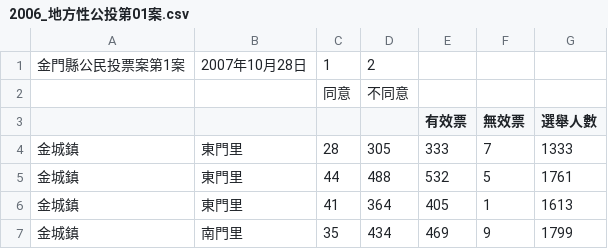
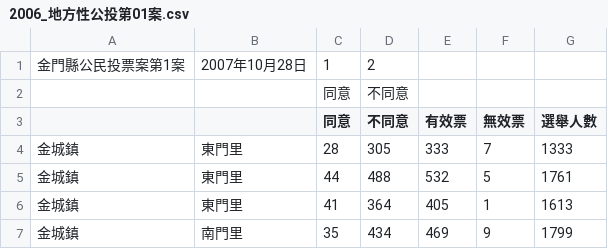
Before and after one commit to cyh0521/km-election, a CSV file: 2006_地方性公投第01案.csv, drawn as a sheet; only a part is shown.

Commit message:
251209.15.25

```diff
--- a/2006_地方性公投第01案.csv
+++ b/2006_地方性公投第01案.csv
@@ -2,3 +2,3 @@
 ,,同意,不同意,,,
-,,,,有效票,無效票,選舉人數
+,,同意,不同意,有效票,無效票,選舉人數
 金城鎮,東門里,28,305,333,7,1333
```
